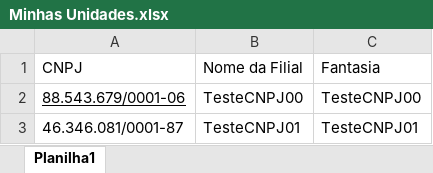
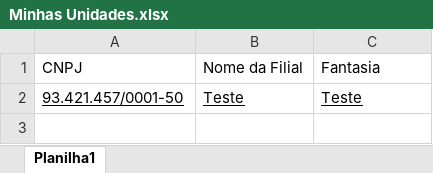
Before and after one commit to BrenoMendonca/TriAutomacao, an Excel workbook: CadastroCNPJ/Minhas Unidades.xlsx, sheet Planilha1, drawn as a sheet; values as stored, in another font and other column widths than the file's, no borders; removed rows and columns are numbered as before the commit, all else as after; the diff names each change by its address in the sheet, - before the commit and + after, or states it on an @@ line.

```diff
--- a/CadastroCNPJ/Minhas Unidades.xlsx (sheet Planilha1)
+++ b/CadastroCNPJ/Minhas Unidades.xlsx (sheet Planilha1)
-row 2: 88.543.679/0001-06 | TesteCNPJ00 | TesteCNPJ00
-row 3: 46.346.081/0001-87 | TesteCNPJ01 | TesteCNPJ01
+row 2: 93.421.457/0001-50 | Teste | Teste
```
Also changed, not shown: 1 other file.
